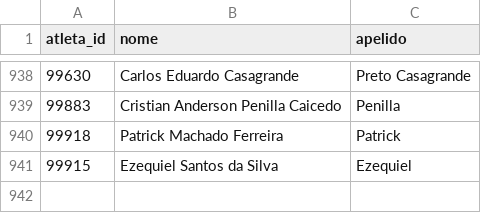
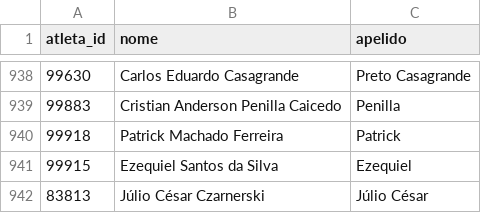
Before and after one commit to schiller/cartolafc, a CSV file: data/kaggle/2017_atletas.csv, drawn as a sheet; only a part is shown, gaps mark what is left out.

```diff
--- a/data/kaggle/2017_atletas.csv
+++ b/data/kaggle/2017_atletas.csv
@@ -941 +941,2 @@
 99915,"Ezequiel Santos da Silva","Ezequiel"
+83813,"Júlio César Czarnerski","Júlio César "
```
Also changed, not shown: data/kaggle/2017_partidas.csv, 3 other files.
